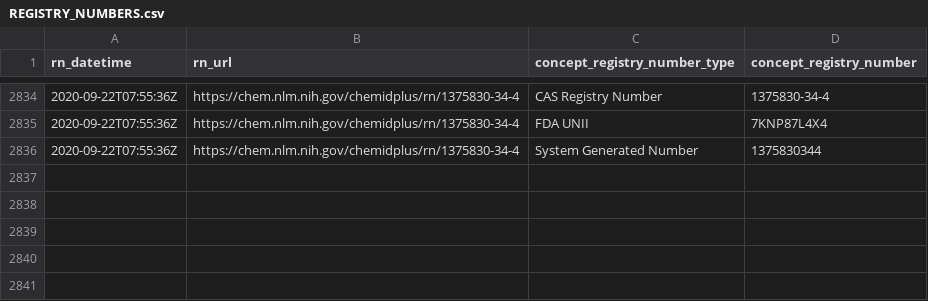
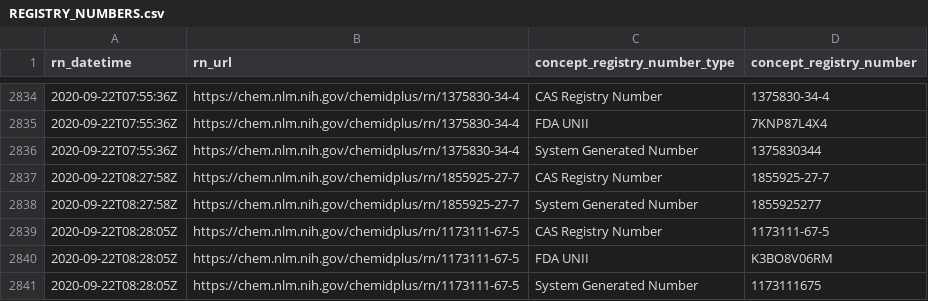
Before and after one commit to meerapatelmd/chemidplusSearchData, a CSV file: data-raw/REGISTRY_NUMBERS.csv, drawn as a sheet; only a part is shown, gaps mark what is left out.

```diff
--- a/data-raw/REGISTRY_NUMBERS.csv
+++ b/data-raw/REGISTRY_NUMBERS.csv
@@ -2836 +2836,6 @@ rn_datetime,rn_url,concept_registry_number_type,concept_registry_number
 2020-09-22T07:55:36Z,https://chem.nlm.nih.gov/chemidplus/rn/1375830-34-4,System Generated Number,1375830344
+2020-09-22T08:27:58Z,https://chem.nlm.nih.gov/chemidplus/rn/1855925-27-7,CAS Registry Number,1855925-27-7
+2020-09-22T08:27:58Z,https://chem.nlm.nih.gov/chemidplus/rn/1855925-27-7,System Generated Number,1855925277
+2020-09-22T08:28:05Z,https://chem.nlm.nih.gov/chemidplus/rn/1173111-67-5,CAS Registry Number,1173111-67-5
+2020-09-22T08:28:05Z,https://chem.nlm.nih.gov/chemidplus/rn/1173111-67-5,FDA UNII,K3BO8V06RM
+2020-09-22T08:28:05Z,https://chem.nlm.nih.gov/chemidplus/rn/1173111-67-5,System Generated Number,1173111675
```
Also changed, not shown: data-raw/NAMES_AND_SYNONYMS.csv, data-raw/RN_URL_VALIDITY.csv, 14 other files.
